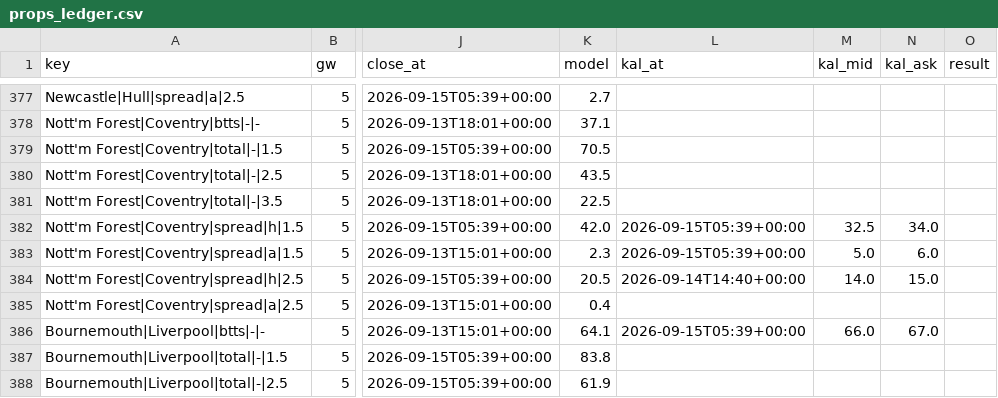
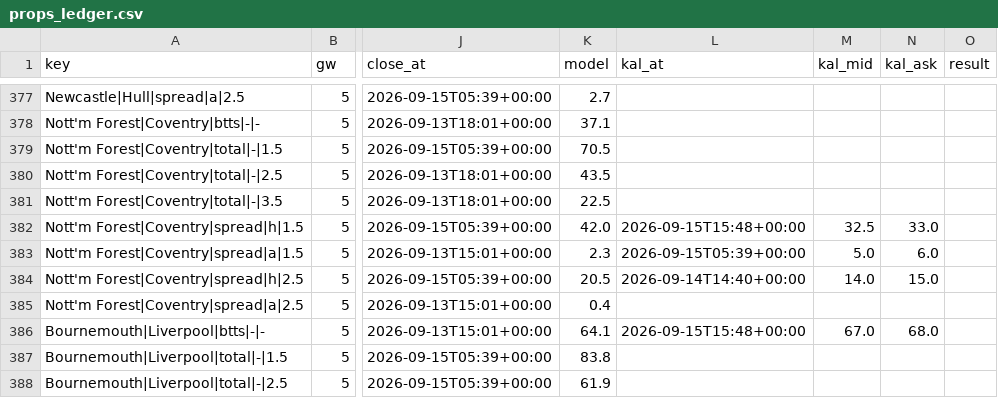
Before and after one commit to iceyfuture/prem_predictor_updated, a CSV file: dashboard/props_ledger.csv, drawn as a sheet; only a part is shown, gaps mark what is left out; the diff covers the shown part only; the diff names each change by its address in the sheet, - before the commit and + after, or states it on an @@ line.

```diff
--- a/dashboard/props_ledger.csv
+++ b/dashboard/props_ledger.csv
-L382 (kal_at): 2026-09-15T05:39+00:00
+L382 (kal_at): 2026-09-15T15:48+00:00
-N382 (kal_ask): 34.0
+N382 (kal_ask): 33.0
-L386 (kal_at): 2026-09-15T05:39+00:00
+L386 (kal_at): 2026-09-15T15:48+00:00
-M386 (kal_mid): 66.0
+M386 (kal_mid): 67.0
-N386 (kal_ask): 67.0
+N386 (kal_ask): 68.0
```
Also changed, not shown: 10 added rows and 80 edited cells elsewhere in this file, dashboard/ledger.csv, outputs/fpl_player_gameweek_2026_27.csv, 5 other files.
